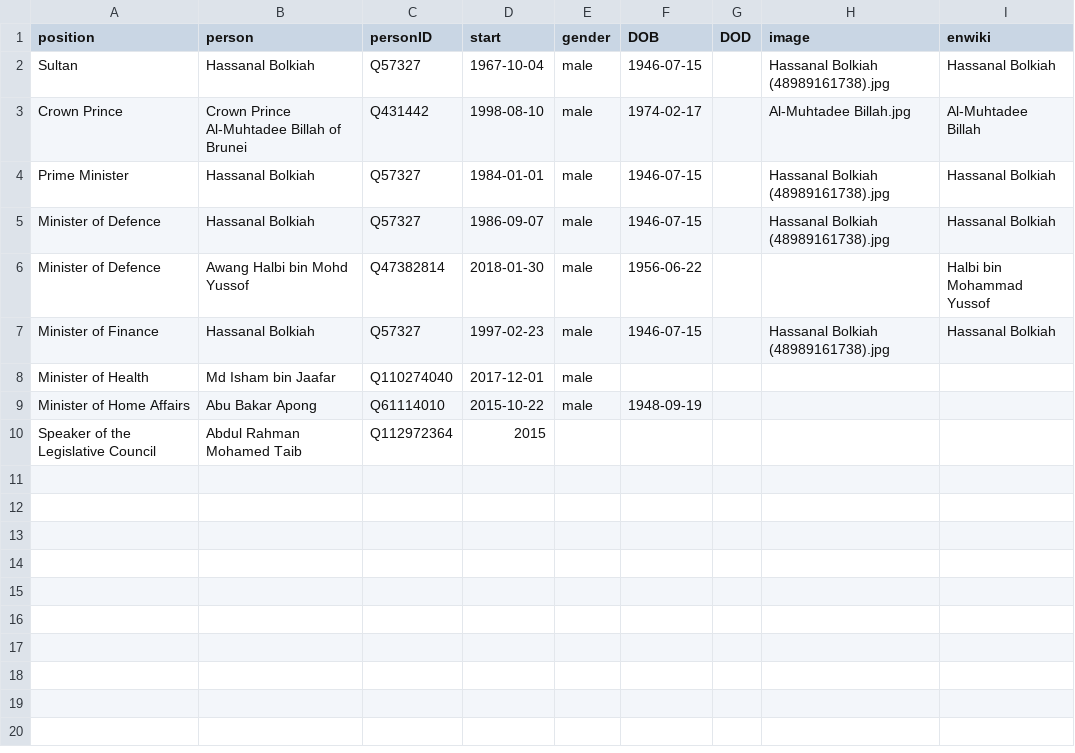
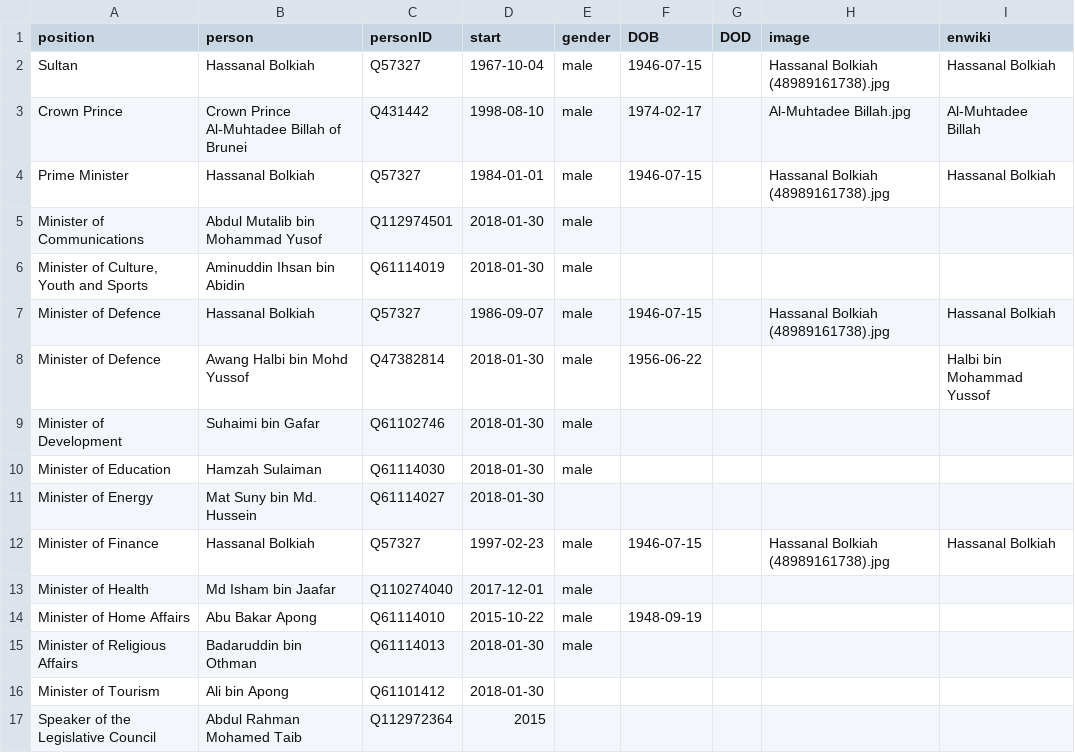
Before and after one commit to every-politician-scrapers/brunei-ministers, a CSV file: html/current.csv, drawn as a sheet; the diff names each change by its address in the sheet, - before the commit and + after, or states it on an @@ line.

```diff
--- a/html/current.csv
+++ b/html/current.csv
+row 5: Minister of Communications | Abdul Mutalib bin Mohammad Yusof | Q112974501 | 2018-01-30 | male
+row 6: Minister of Culture, Youth and Sports | Aminuddin Ihsan bin Abidin | Q61114019 | 2018-01-30 | male
+row 9: Minister of Development | Suhaimi bin Gafar | Q61102746 | 2018-01-30 | male
+row 10: Minister of Education | Hamzah Sulaiman | Q61114030 | 2018-01-30 | male
+row 11: Minister of Energy | Mat Suny bin Md. Hussein | Q61114027 | 2018-01-30
+row 15: Minister of Religious Affairs | Badaruddin bin Othman | Q61114013 | 2018-01-30 | male
+row 16: Minister of Tourism | Ali bin Apong | Q61101412 | 2018-01-30
```
Also changed, not shown: html/holders21.csv, html/positions.csv, 2 other files.
